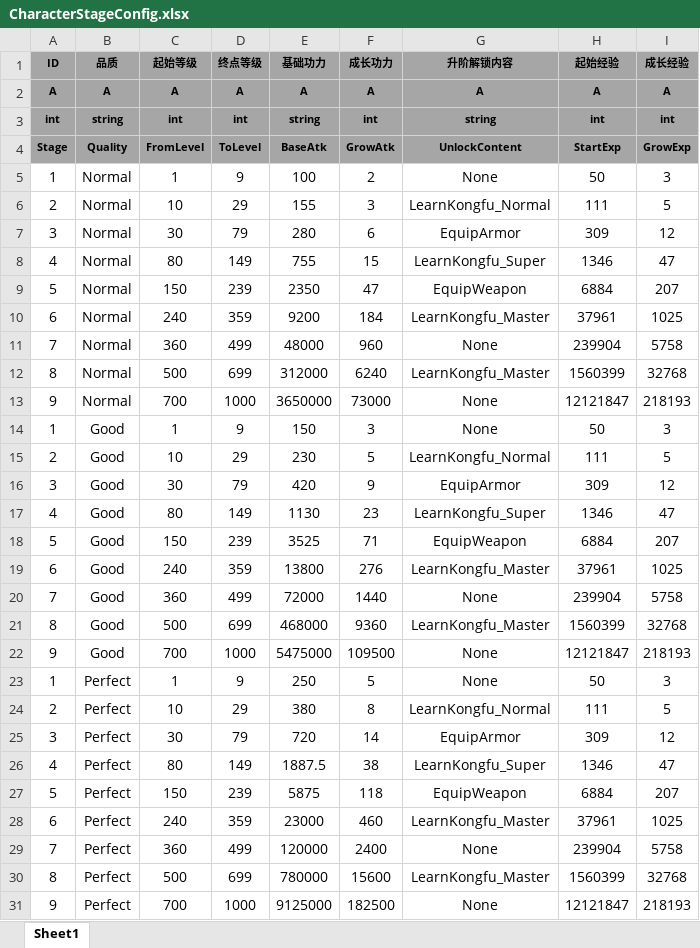
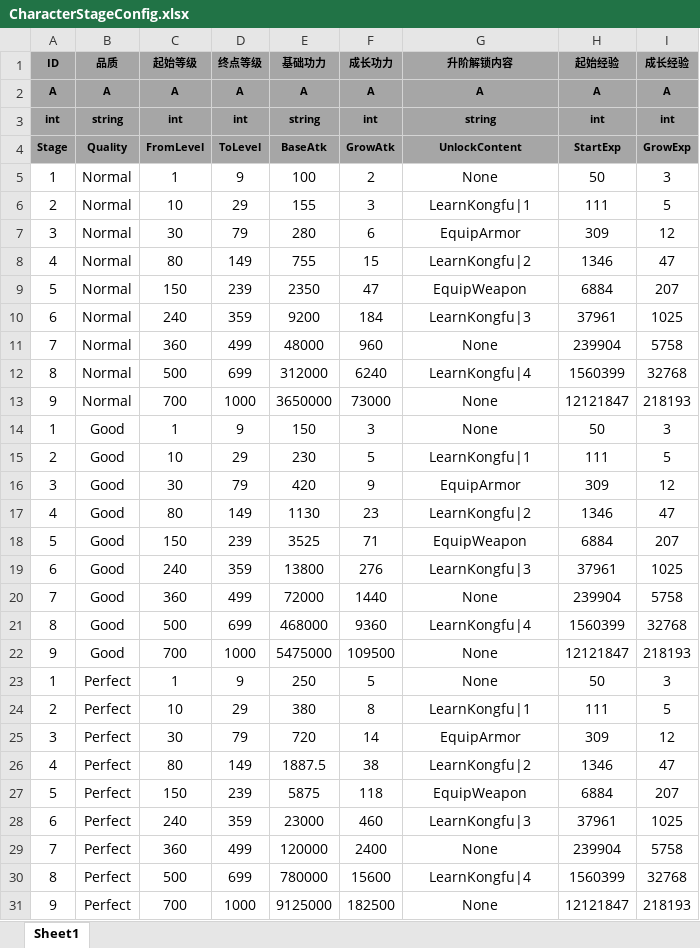
Before and after one commit to tkonexhh/simswordsman, an Excel workbook: Tables/Sources/gameplay/Character/CharacterStageConfig.xlsx, sheet Sheet1, drawn as a sheet; values as stored, in another font and other column widths than the file's, no borders; the diff names each change by its address in the sheet, - before the commit and + after, or states it on an @@ line.

```diff
--- a/Tables/Sources/gameplay/Character/CharacterStageConfig.xlsx (sheet Sheet1)
+++ b/Tables/Sources/gameplay/Character/CharacterStageConfig.xlsx (sheet Sheet1)
-G6 (升阶解锁内容): LearnKongfu_Normal
+G6 (升阶解锁内容): LearnKongfu|1
-G8 (升阶解锁内容): LearnKongfu_Super
+G8 (升阶解锁内容): LearnKongfu|2
-G10 (升阶解锁内容): LearnKongfu_Master
+G10 (升阶解锁内容): LearnKongfu|3
-G12 (升阶解锁内容): LearnKongfu_Master
+G12 (升阶解锁内容): LearnKongfu|4
-G15 (升阶解锁内容): LearnKongfu_Normal
+G15 (升阶解锁内容): LearnKongfu|1
-G17 (升阶解锁内容): LearnKongfu_Super
+G17 (升阶解锁内容): LearnKongfu|2
-G19 (升阶解锁内容): LearnKongfu_Master
+G19 (升阶解锁内容): LearnKongfu|3
-G21 (升阶解锁内容): LearnKongfu_Master
+G21 (升阶解锁内容): LearnKongfu|4
-G24 (升阶解锁内容): LearnKongfu_Normal
+G24 (升阶解锁内容): LearnKongfu|1
-G26 (升阶解锁内容): LearnKongfu_Super
+G26 (升阶解锁内容): LearnKongfu|2
-G28 (升阶解锁内容): LearnKongfu_Master
+G28 (升阶解锁内容): LearnKongfu|3
-G30 (升阶解锁内容): LearnKongfu_Master
+G30 (升阶解锁内容): LearnKongfu|4
```
Also changed, not shown: Tables/Sources/gameplay/Item/ItemConfig.xlsx, Tables/Sources/gameplay/MainTask/CommonTask.xlsx, 1 other file.
